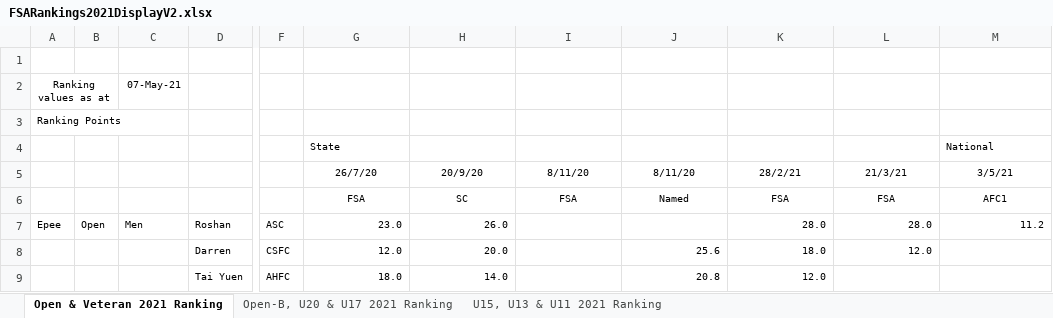
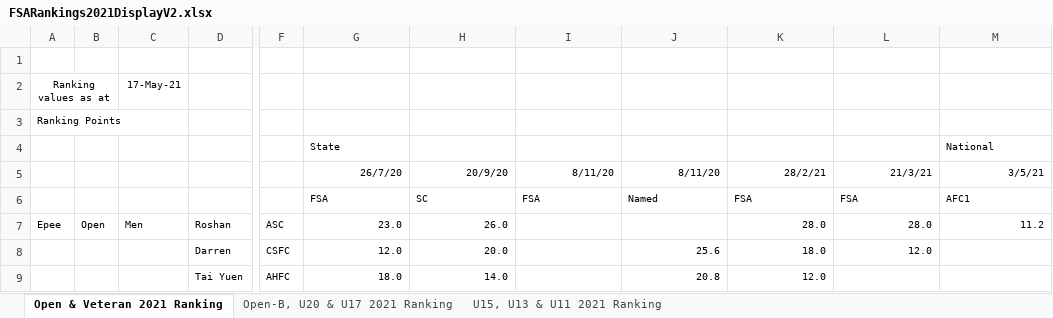
Before and after one commit to stuartmarshall87/FencingSAResults2, an Excel workbook: 2021/FSARankings2021DisplayV2.xlsx, sheet Open & Veteran 2021 Ranking, drawn as a sheet; only a part is shown, gaps mark what is left out; values as stored, in another font and other column widths than the file's, no borders; the diff names each change by its address in the sheet, - before the commit and + after, or states it on an @@ line.

Commit message:
Update to ranking for 20210516

```diff
--- a/2021/FSARankings2021DisplayV2.xlsx (sheet Open & Veteran 2021 Ranking)
+++ b/2021/FSARankings2021DisplayV2.xlsx (sheet Open & Veteran 2021 Ranking)
-C2: 07-May-21
+C2: 17-May-21
-G5:M5 alignment: center
+G5:M5 alignment: right
-G6:M6 alignment: center
+G6:M6 alignment: left
```
Also changed, not shown: sheet U15, U13 & U11 2021 Ranking, sheet Open-B, U20 & U17 2021 Ranking, formulas that keep their value, 4 other files.
